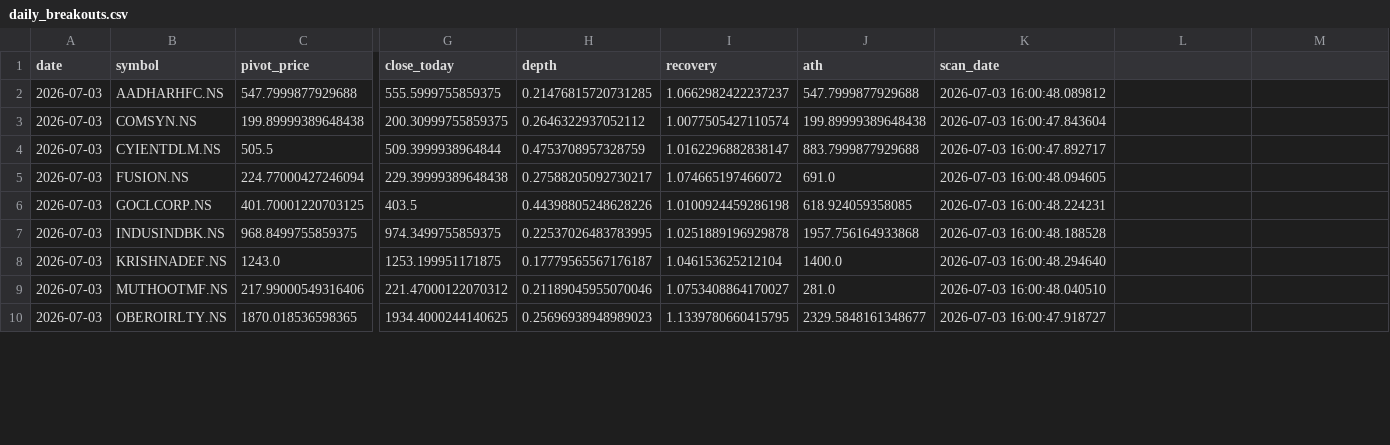
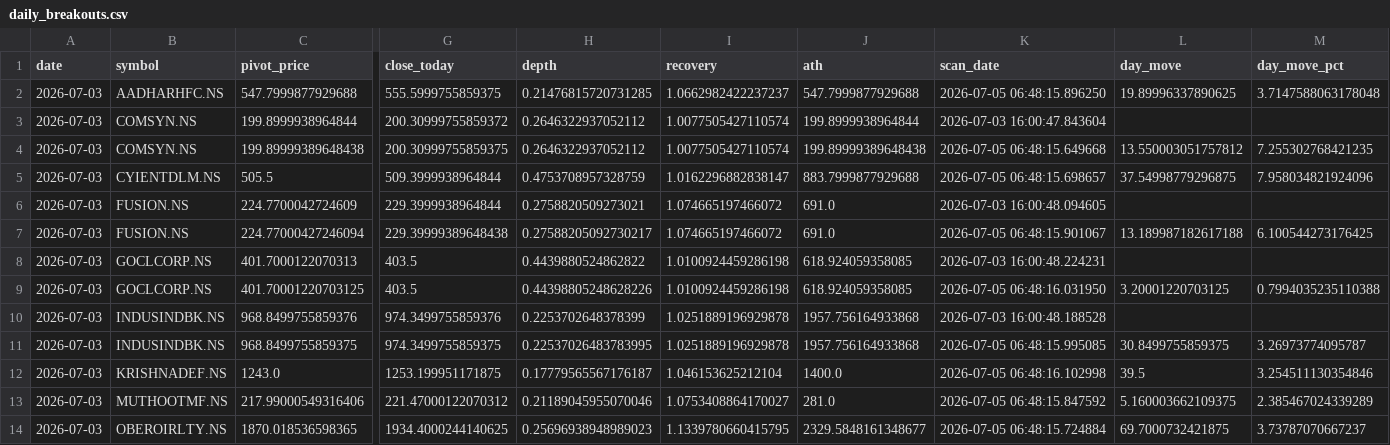
Before and after one commit to praveenyadav61/strategies, a CSV file: data/daily_breakouts.csv, drawn as a sheet; only a part is shown, gaps mark what is left out; addresses are those after the commit; rows hold the shown columns only; the diff covers the shown part only; the diff names each change by its address in the sheet, - before the commit and + after, or states it on an @@ line.

```diff
--- a/data/daily_breakouts.csv
+++ b/data/daily_breakouts.csv
-L1: (empty)
+L1: day_move
-M1: (empty)
+M1: day_move_pct
-K2 (scan_date): 2026-07-03 16:00:48.089812
+K2 (scan_date): 2026-07-05 06:48:15.896250
-L2 (day_move): (empty)
+L2 (day_move): 19.89996337890625
-M2 (day_move_pct): (empty)
+M2 (day_move_pct): 3.7147588063178048
+row 3: 2026-07-03 | COMSYN.NS | 199.8999938964844 | 200.30999755859372 | 0.2646322937052112 | 1.0077505427110574 | 199.8999938964844 | 2026-07-03 16:00:47.843604
-K4 (scan_date): 2026-07-03 16:00:47.843604
+K4 (scan_date): 2026-07-05 06:48:15.649668
-L4 (day_move): (empty)
+L4 (day_move): 13.550003051757812
-M4 (day_move_pct): (empty)
+M4 (day_move_pct): 7.255302768421235
-K5 (scan_date): 2026-07-03 16:00:47.892717
+K5 (scan_date): 2026-07-05 06:48:15.698657
-L5 (day_move): (empty)
+L5 (day_move): 37.54998779296875
-M5 (day_move_pct): (empty)
+M5 (day_move_pct): 7.958034821924096
+row 6: 2026-07-03 | FUSION.NS | 224.7700042724609 | 229.3999938964844 | 0.2758820509273021 | 1.074665197466072 | 691.0 | 2026-07-03 16:00:48.094605
-K7 (scan_date): 2026-07-03 16:00:48.094605
+K7 (scan_date): 2026-07-05 06:48:15.901067
-L7 (day_move): (empty)
+L7 (day_move): 13.189987182617188
-M7 (day_move_pct): (empty)
+M7 (day_move_pct): 6.100544273176425
+row 8: 2026-07-03 | GOCLCORP.NS | 401.7000122070313 | 403.5 | 0.4439880524862822 | 1.0100924459286198 | 618.924059358085 | 2026-07-03 16:00:48.224231
-K9 (scan_date): 2026-07-03 16:00:48.224231
+K9 (scan_date): 2026-07-05 06:48:16.031950
-L9 (day_move): (empty)
+L9 (day_move): 3.20001220703125
-M9 (day_move_pct): (empty)
+M9 (day_move_pct): 0.7994035235110388
+row 10: 2026-07-03 | INDUSINDBK.NS | 968.8499755859376 | 974.3499755859376 | 0.2253702648378399 | 1.0251889196929878 | 1957.756164933868 | 2026-07-03 16:00:48.188528
-K11 (scan_date): 2026-07-03 16:00:48.188528
+K11 (scan_date): 2026-07-05 06:48:15.995085
-L11 (day_move): (empty)
+L11 (day_move): 30.8499755859375
-M11 (day_move_pct): (empty)
+M11 (day_move_pct): 3.26973774095787
-K12 (scan_date): 2026-07-03 16:00:48.294640
+K12 (scan_date): 2026-07-05 06:48:16.102998
-L12 (day_move): (empty)
+L12 (day_move): 39.5
-M12 (day_move_pct): (empty)
+M12 (day_move_pct): 3.254511130354846
-K13 (scan_date): 2026-07-03 16:00:48.040510
+K13 (scan_date): 2026-07-05 06:48:15.847592
-L13 (day_move): (empty)
+L13 (day_move): 5.160003662109375
-M13 (day_move_pct): (empty)
+M13 (day_move_pct): 2.385467024339289
-K14 (scan_date): 2026-07-03 16:00:47.918727
+K14 (scan_date): 2026-07-05 06:48:15.724884
-L14 (day_move): (empty)
+L14 (day_move): 69.7000732421875
-M14 (day_move_pct): (empty)
+M14 (day_move_pct): 3.73787070667237
```
Also changed, not shown: 1 added row and 13 edited cells elsewhere in this file.
